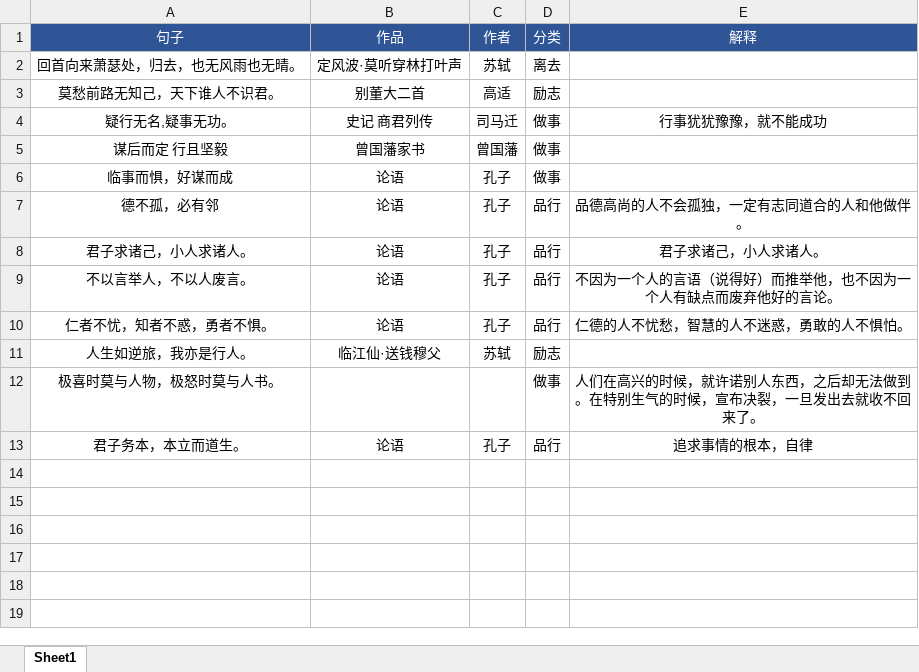
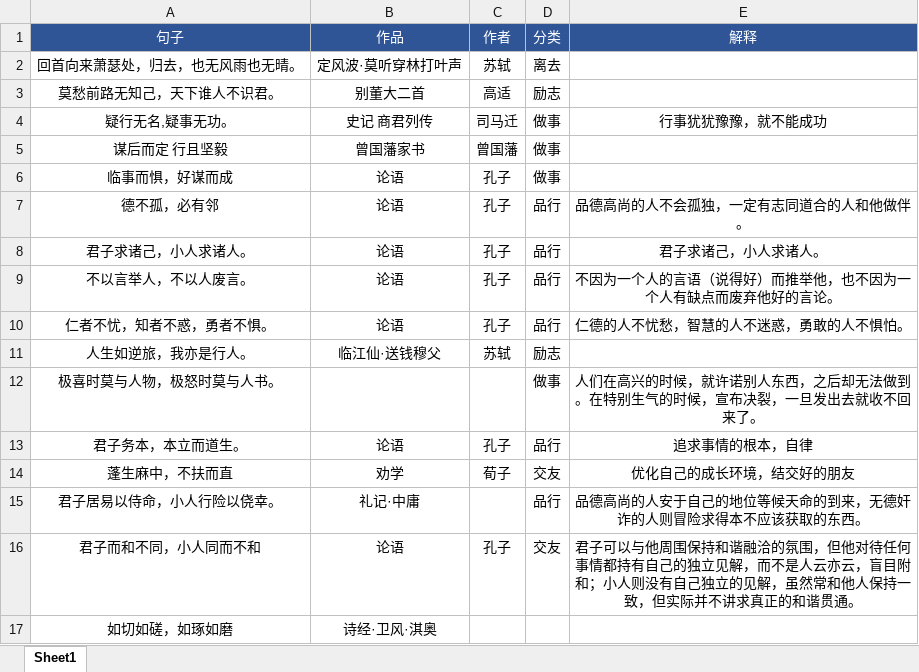
Before and after one commit to marmot-cn/readingNotes, an Excel workbook: 书籍/古语.xlsx, sheet Sheet1, drawn as a sheet; values as stored, in another font and other column widths than the file's, no borders; the diff names each change by its address in the sheet, - before the commit and + after, or states it on an @@ line.

```diff
--- a/书籍/古语.xlsx (sheet Sheet1)
+++ b/书籍/古语.xlsx (sheet Sheet1)
+row 14: 蓬生麻中，不扶而直 | 劝学 | 荀子 | 交友 | 优化自己的成长环境，结交好的朋友
+row 15: 君子居易以侍命，小人行险以侥幸。 | 礼记·中庸 |  | 品行 | 品德高尚的人安于自己的地位等候天命的到来，无德奸诈的人则冒险求得本不应该获取的东西。
+row 16: 君子而和不同，小人同而不和 | 论语 | 孔子 | 交友 | 君子可以与他周围保持和谐融洽的氛围，但他对待任何事情都持有自己的独立见解，而不是人云亦云，盲目附和；小人则没有自己独立的见解，虽然常和他人保持一致，但实际并不讲求真正的和谐贯通。
+row 17: 如切如磋，如琢如磨 | 诗经·卫风·淇奥
```
Also changed, not shown: 书籍/论语.xlsx, 计划/2023学习计划.xlsx, 1 other file.
